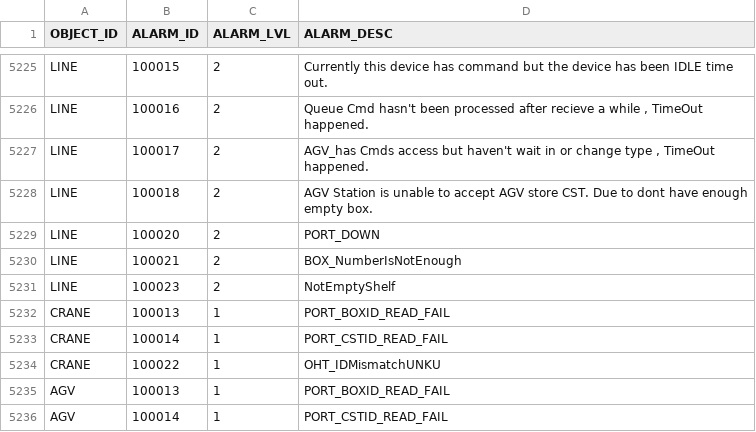
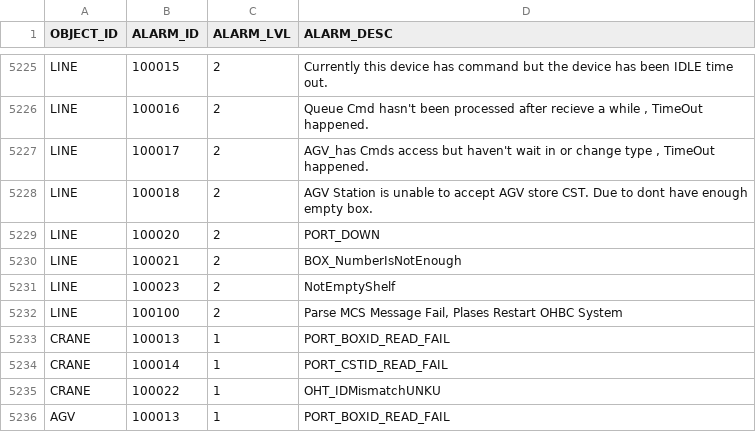
Before and after one commit to AK0-Leopard/OverheadHoistBuffer_ASE, a CSV file: OverheadHoistBuffer_ASE/BCWinForm/Config/ASE_LINE2/CSV/ALARMMAP.csv, drawn as a sheet; only a part is shown, gaps mark what is left out; the shorter side is filled out with more unchanged rows.

```diff
--- a/OverheadHoistBuffer_ASE/BCWinForm/Config/ASE_LINE2/CSV/ALARMMAP.csv
+++ b/OverheadHoistBuffer_ASE/BCWinForm/Config/ASE_LINE2/CSV/ALARMMAP.csv
@@ -5231,2 +5231,3 @@ LINE,100021,2,BOX_NumberIsNotEnough
 LINE,100023,2,NotEmptyShelf
+LINE,100100,2,"Parse MCS Message Fail, Plases Restart OHBC System"
 CRANE,100013,1,PORT_BOXID_READ_FAIL
```
Also changed, not shown: 5 other files.
